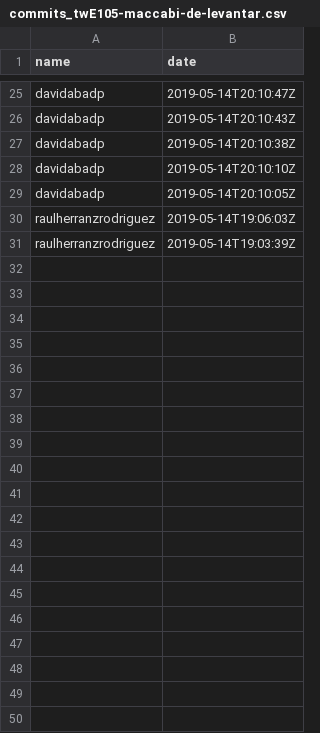
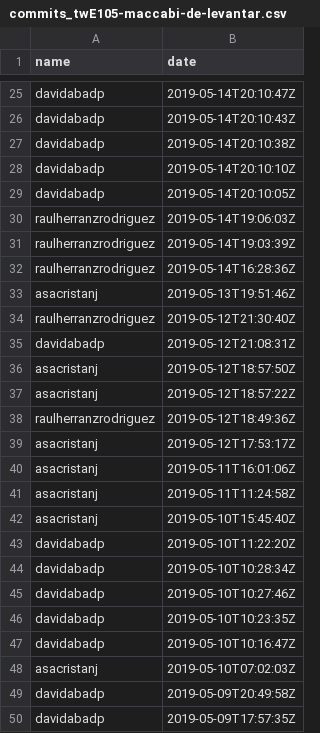
Before and after one commit to aigora/api, a CSV file: csv/commits_twE105-maccabi-de-levantar.csv, drawn as a sheet; only a part is shown, gaps mark what is left out; the diff covers the shown part only.

```diff
--- a/csv/commits_twE105-maccabi-de-levantar.csv
+++ b/csv/commits_twE105-maccabi-de-levantar.csv
@@ -31 +31,20 @@ raulherranzrodriguez,2019-05-14T19:06:03Z
 raulherranzrodriguez,2019-05-14T19:03:39Z
+raulherranzrodriguez,2019-05-14T16:28:36Z
+asacristanj,2019-05-13T19:51:46Z
+raulherranzrodriguez,2019-05-12T21:30:40Z
+davidabadp,2019-05-12T21:08:31Z
+asacristanj,2019-05-12T18:57:50Z
+asacristanj,2019-05-12T18:57:22Z
+raulherranzrodriguez,2019-05-12T18:49:36Z
+asacristanj,2019-05-12T17:53:17Z
+asacristanj,2019-05-11T16:01:06Z
+asacristanj,2019-05-11T11:24:58Z
+asacristanj,2019-05-10T15:45:40Z
+davidabadp,2019-05-10T11:22:20Z
+davidabadp,2019-05-10T10:28:34Z
+davidabadp,2019-05-10T10:27:46Z
+davidabadp,2019-05-10T10:23:35Z
+davidabadp,2019-05-10T10:16:47Z
+asacristanj,2019-05-10T07:02:03Z
+davidabadp,2019-05-09T20:49:58Z
+davidabadp,2019-05-09T17:57:35Z
```
Also changed, not shown: 69 added rows elsewhere in this file, csv/commits_twE105-abel-diego-carlos.csv, csv/commits_twE105-cafranpa.csv, 53 other files.
